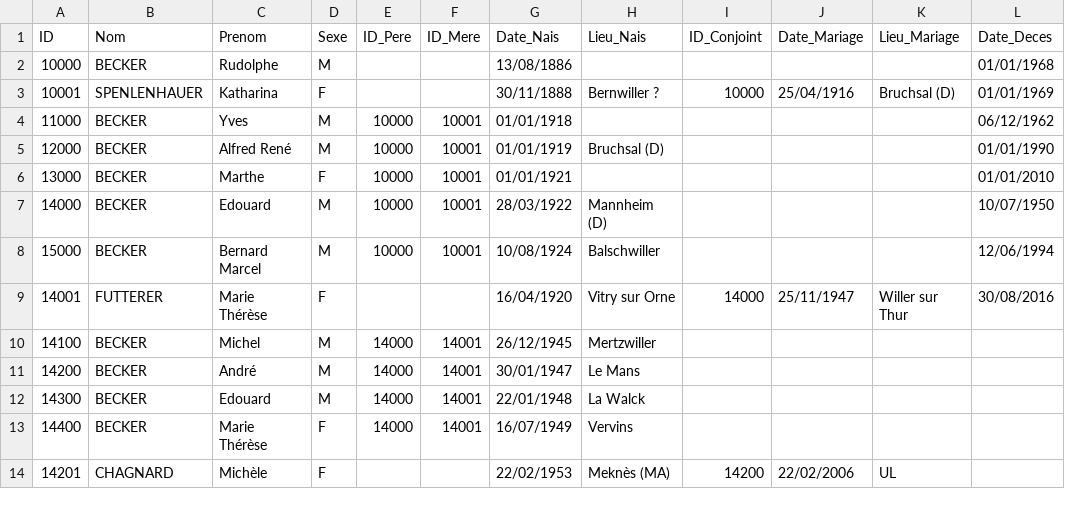
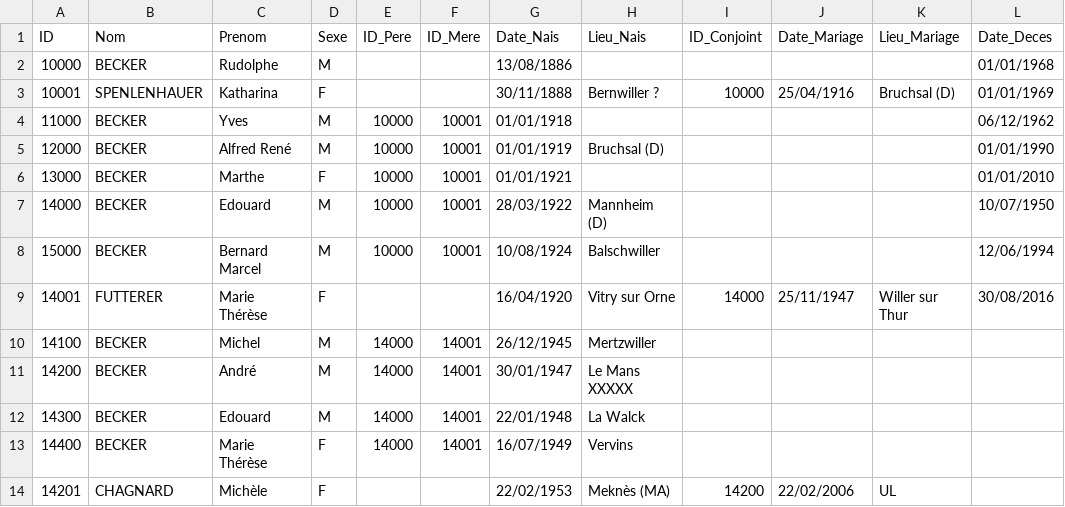
Before and after one commit to AJB1000/gb, a CSV file: genealogie.csv, drawn as a sheet; only a part is shown; the diff names each change by its address in the sheet, - before the commit and + after, or states it on an @@ line.

```diff
--- a/genealogie.csv
+++ b/genealogie.csv
-H11 (Lieu_Nais): Le Mans
+H11 (Lieu_Nais): Le Mans XXXXX
```
Also changed, not shown: 1 other file.
